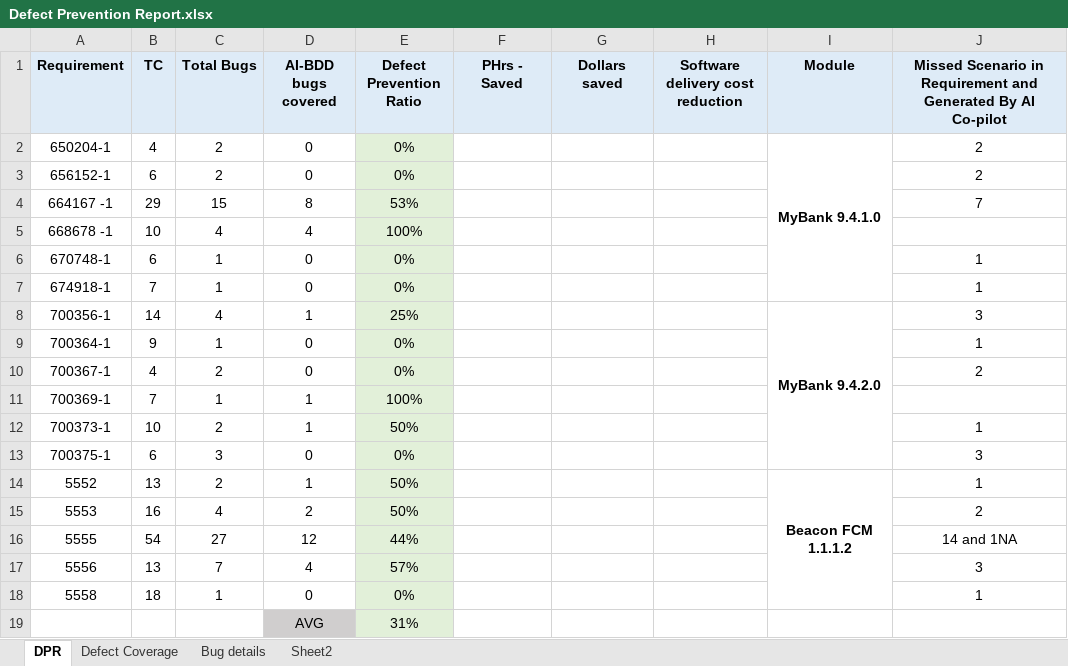
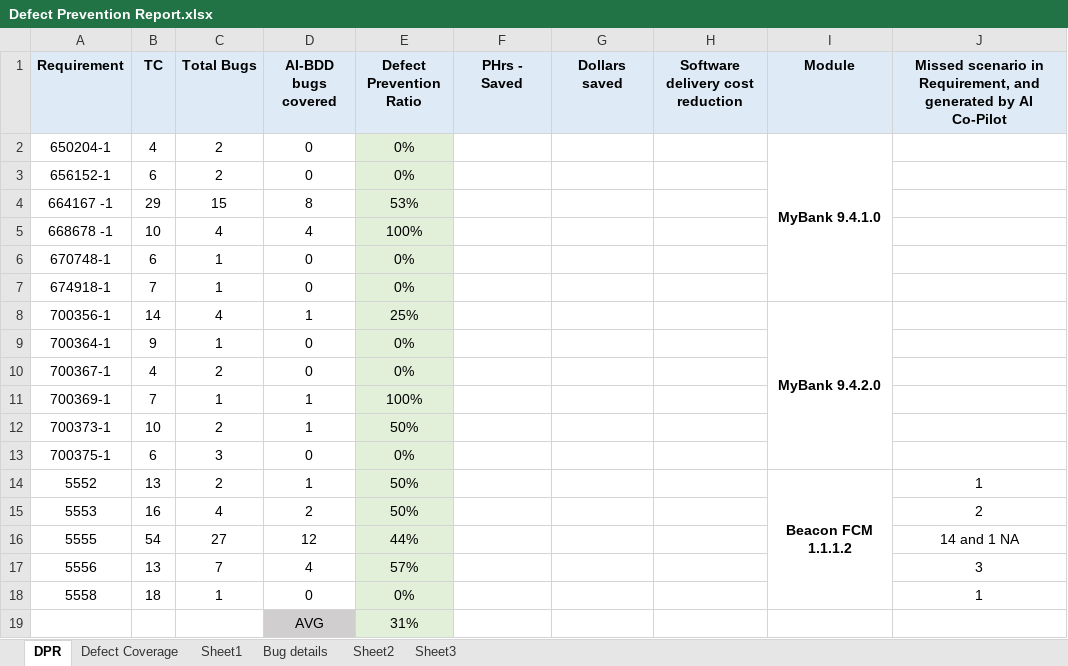
Before and after one commit to happyanand/Tutorials, an Excel workbook: Defect Prevention Report.xlsx, sheet DPR, drawn as a sheet; values as stored, in another font and other column widths than the file's, no borders; ↵ is a line break in a cell; the diff names each change by its address in the sheet, - before the commit and + after, or states it on an @@ line.

```diff
--- a/Defect Prevention Report.xlsx (sheet DPR)
+++ b/Defect Prevention Report.xlsx (sheet DPR)
+sheet tab: Sheet1
+sheet tab: Sheet3
-J1: Missed Scenario in Requirement and ↵ Generated By AI Co-pilot
+J1: Missed scenario in Requirement, and generated by AI Co-Pilot
-J2:J3: 2
+J2:J3: (empty)
-J4: 7
+J4: (empty)
-J6:J7: 1
+J6:J7: (empty)
-J8: 3
+J8: (empty)
-J9: 1
+J9: (empty)
-J10: 2
+J10: (empty)
-J12: 1
+J12: (empty)
-J13: 3
+J13: (empty)
-J16: 14 and 1NA
+J16: 14 and 1 NA
```
Also changed, not shown: sheet Bug details, sheet Defect Coverage, hidden cells, 6 other files.
